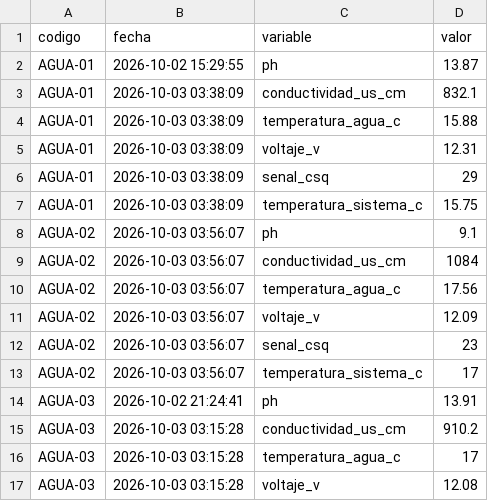
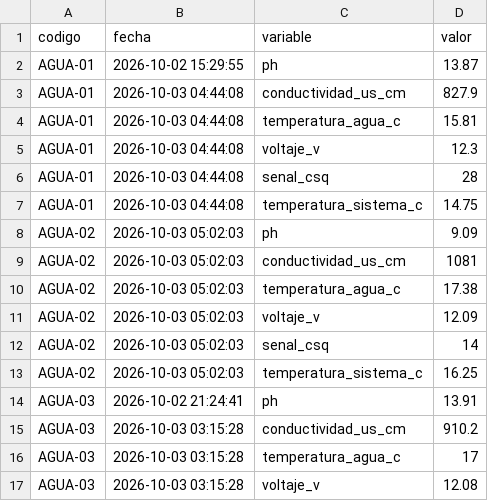
Before and after one commit to cmasudd/calidadAgua, a CSV file: data/latest.csv, drawn as a sheet; only a part is shown.

```diff
--- a/data/latest.csv
+++ b/data/latest.csv
@@ -2,13 +2,13 @@ codigo,fecha,variable,valor
 AGUA-01,2026-10-02 15:29:55,ph,13.87
-AGUA-01,2026-10-03 03:38:09,conductividad_us_cm,832.1
-AGUA-01,2026-10-03 03:38:09,temperatura_agua_c,15.88
-AGUA-01,2026-10-03 03:38:09,voltaje_v,12.31
-AGUA-01,2026-10-03 03:38:09,senal_csq,29
-AGUA-01,2026-10-03 03:38:09,temperatura_sistema_c,15.75
-AGUA-02,2026-10-03 03:56:07,ph,9.1
-AGUA-02,2026-10-03 03:56:07,conductividad_us_cm,1084
-AGUA-02,2026-10-03 03:56:07,temperatura_agua_c,17.56
-AGUA-02,2026-10-03 03:56:07,voltaje_v,12.09
-AGUA-02,2026-10-03 03:56:07,senal_csq,23
-AGUA-02,2026-10-03 03:56:07,temperatura_sistema_c,17
+AGUA-01,2026-10-03 04:44:08,conductividad_us_cm,827.9
+AGUA-01,2026-10-03 04:44:08,temperatura_agua_c,15.81
+AGUA-01,2026-10-03 04:44:08,voltaje_v,12.3
+AGUA-01,2026-10-03 04:44:08,senal_csq,28
+AGUA-01,2026-10-03 04:44:08,temperatura_sistema_c,14.75
+AGUA-02,2026-10-03 05:02:03,ph,9.09
+AGUA-02,2026-10-03 05:02:03,conductividad_us_cm,1081
+AGUA-02,2026-10-03 05:02:03,temperatura_agua_c,17.38
+AGUA-02,2026-10-03 05:02:03,voltaje_v,12.09
+AGUA-02,2026-10-03 05:02:03,senal_csq,14
+AGUA-02,2026-10-03 05:02:03,temperatura_sistema_c,16.25
 AGUA-03,2026-10-02 21:24:41,ph,13.91
```
Also changed, not shown: data/AGUA-01/2026-10-part-001.csv, data/AGUA-02/2026-10-part-001.csv, 1 other file.
